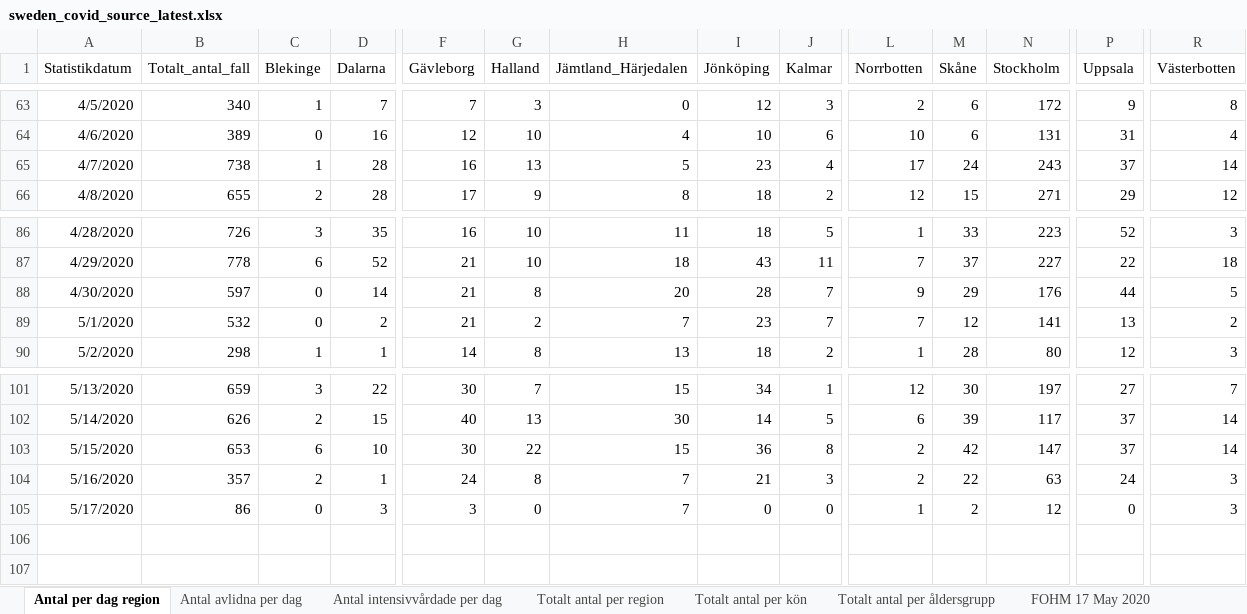
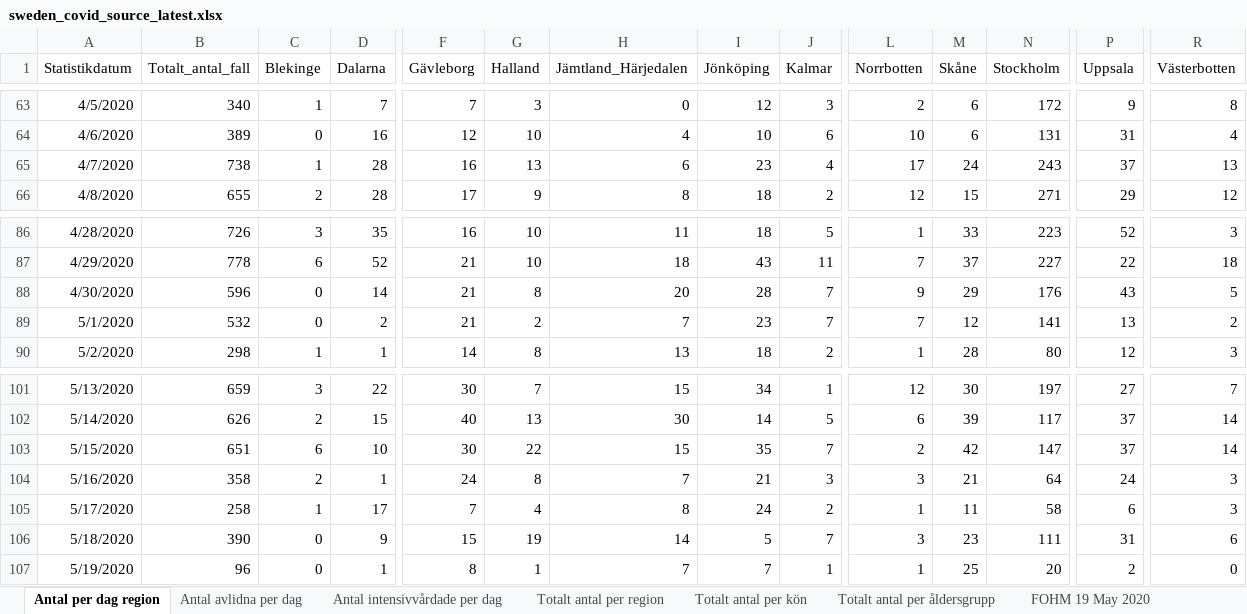
Before and after one commit to TheEconomist/covid-19-excess-deaths-tracker, an Excel workbook: source-data/sweden/sweden_covid_source_latest.xlsx, sheet Antal per dag region, drawn as a sheet; only a part is shown, gaps mark what is left out; values as stored, in another font and other column widths than the file's, no borders; rows hold the shown columns only; the diff covers the shown part only; the diff names each change by its address in the sheet, - before the commit and + after, or states it on an @@ line.

```diff
--- a/source-data/sweden/sweden_covid_source_latest.xlsx (sheet Antal per dag region)
+++ b/source-data/sweden/sweden_covid_source_latest.xlsx (sheet Antal per dag region)
-sheet tab: FOHM 17 May 2020
+sheet tab: FOHM 19 May 2020
-H65 (Jämtland_Härjedalen): 5
+H65 (Jämtland_Härjedalen): 6
-R65 (Västerbotten): 14
+R65 (Västerbotten): 13
-B88 (Totalt_antal_fall): 597
+B88 (Totalt_antal_fall): 596
-P88 (Uppsala): 44
+P88 (Uppsala): 43
-B103 (Totalt_antal_fall): 653
+B103 (Totalt_antal_fall): 651
-I103 (Jönköping): 36
+I103 (Jönköping): 35
-J103 (Kalmar): 8
+J103 (Kalmar): 7
-B104 (Totalt_antal_fall): 357
+B104 (Totalt_antal_fall): 358
-L104 (Norrbotten): 2
+L104 (Norrbotten): 3
-M104 (Skåne): 22
+M104 (Skåne): 21
-N104 (Stockholm): 63
+N104 (Stockholm): 64
-B105 (Totalt_antal_fall): 86
+B105 (Totalt_antal_fall): 258
-C105 (Blekinge): 0
+C105 (Blekinge): 1
-D105 (Dalarna): 3
+D105 (Dalarna): 17
-F105 (Gävleborg): 3
+F105 (Gävleborg): 7
-G105 (Halland): 0
+G105 (Halland): 4
-H105 (Jämtland_Härjedalen): 7
+H105 (Jämtland_Härjedalen): 8
-I105 (Jönköping): 0
+I105 (Jönköping): 24
-J105 (Kalmar): 0
+J105 (Kalmar): 2
-M105 (Skåne): 2
+M105 (Skåne): 11
-N105 (Stockholm): 12
+N105 (Stockholm): 58
-P105 (Uppsala): 0
+P105 (Uppsala): 6
+row 106: 5/18/2020 | 390 | 0 | 9 | 15 | 19 | 14 | 5 | 7 | 3 | 23 | 111 | 31 | 6
+row 107: 5/19/2020 | 96 | 0 | 1 | 8 | 1 | 7 | 7 | 1 | 1 | 25 | 20 | 2 | 0
```
Also changed, not shown: 6 edited cells elsewhere in this sheet, sheet Totalt antal per region, sheet Antal intensivvårdade per dag, sheet Totalt antal per åldersgrupp, sheet Antal avlidna per dag, sheet Totalt antal per kön, source-data/britain/britain_covid_source_latest.xlsx, source-data/britain/britain_total_source_latest.xlsx, 9 other files.
